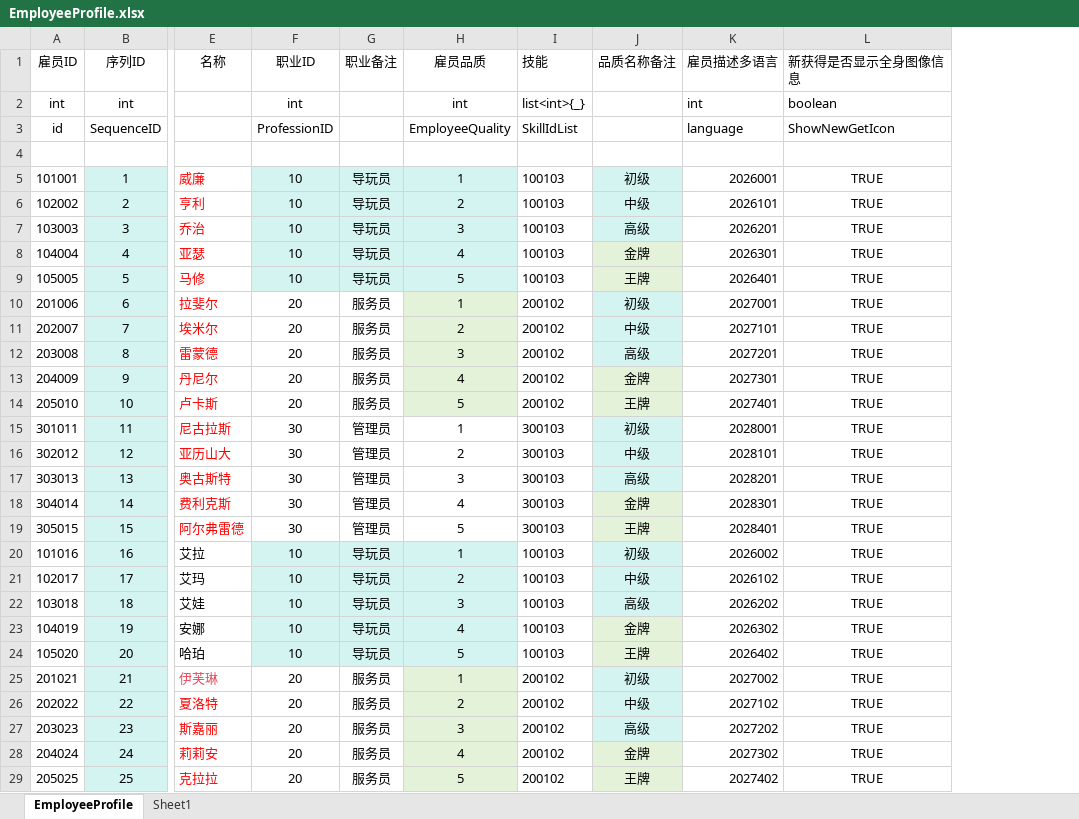
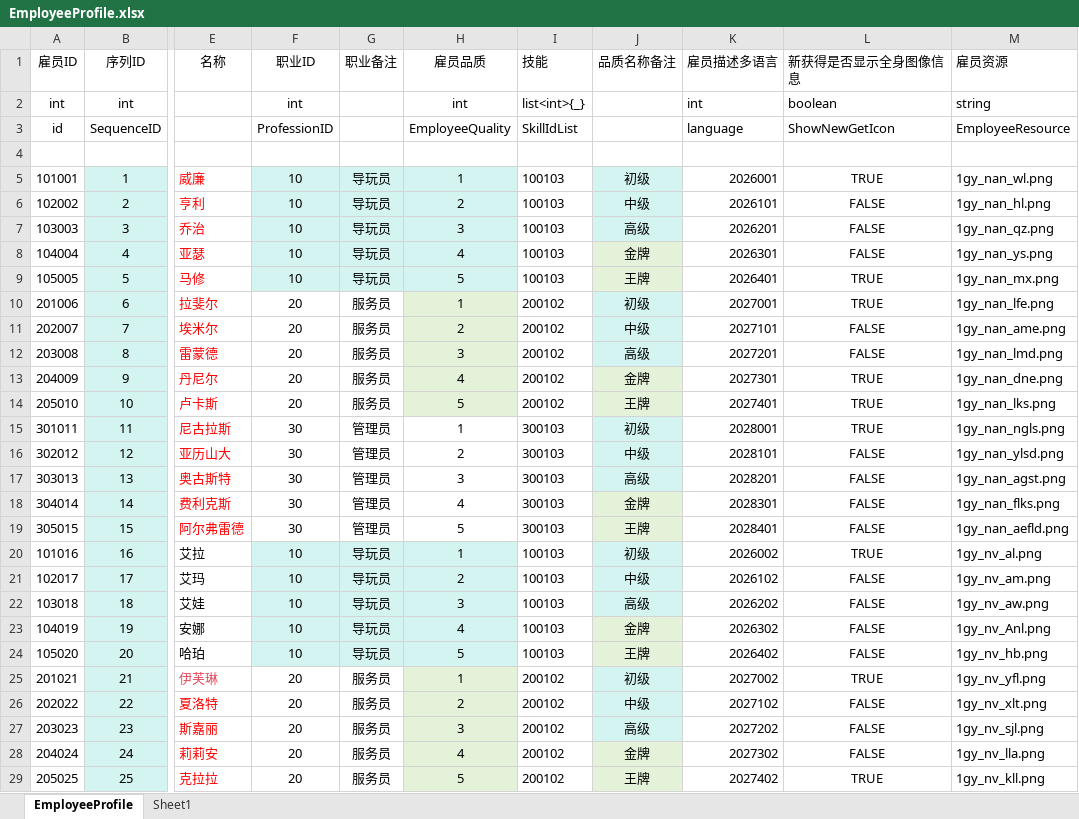
Before and after one commit to yanhailong/jjg2026, an Excel workbook: hall/resources/sample/EmployeeProfile.xlsx, sheet EmployeeProfile, drawn as a sheet; only a part is shown, gaps mark what is left out; values as stored, in another font and other column widths than the file's, no borders; the diff covers the shown part only; the diff names each change by its address in the sheet, - before the commit and + after, or states it on an @@ line.

```diff
--- a/hall/resources/sample/EmployeeProfile.xlsx (sheet EmployeeProfile)
+++ b/hall/resources/sample/EmployeeProfile.xlsx (sheet EmployeeProfile)
+column M (雇员资源), rows 2-29: string | EmployeeResource |  | 1gy_nan_wl.png | 1gy_nan_hl.png | 1gy_nan_qz.png | 1gy_nan_ys.png | 1gy_nan_mx.png | 1gy_nan_lfe.png | 1gy_nan_ame.png | 1gy_nan_lmd.png | 1gy_nan_dne.png | 1gy_nan_lks.png | 1gy_nan_ngls.png | 1gy_nan_ylsd.png | 1gy_nan_agst.png | 1gy_nan_flks.png | 1gy_nan_aefld.png | 1gy_nv_al.png | 1gy_nv_am.png | 1gy_nv_aw.png | 1gy_nv_Anl.png | 1gy_nv_hb.png | 1gy_nv_yfl.png | 1gy_nv_xlt.png | 1gy_nv_sjl.png | 1gy_nv_lla.png | 1gy_nv_kll.png
-L6:L8 (新获得是否显示全身图像信息): TRUE
+L6:L8 (新获得是否显示全身图像信息): FALSE
-L11:L12 (新获得是否显示全身图像信息): TRUE
+L11:L12 (新获得是否显示全身图像信息): FALSE
-L16:L19 (新获得是否显示全身图像信息): TRUE
+L16:L19 (新获得是否显示全身图像信息): FALSE
-L21:L24 (新获得是否显示全身图像信息): TRUE
+L21:L24 (新获得是否显示全身图像信息): FALSE
-L26:L28 (新获得是否显示全身图像信息): TRUE
+L26:L28 (新获得是否显示全身图像信息): FALSE
```
Also changed, not shown: 4 edited cells elsewhere in this sheet, gm/resources/sample/global.xlsx, hall/resources/sample/BuildingUpgradeTable.xlsx, 42 other files.
